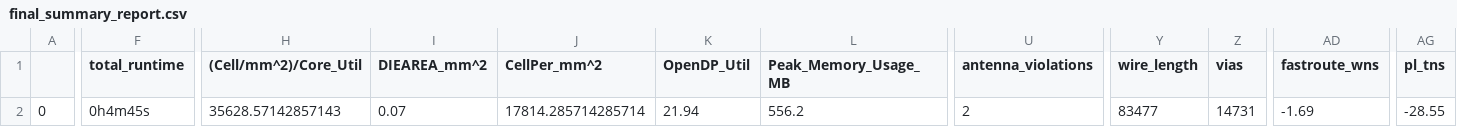
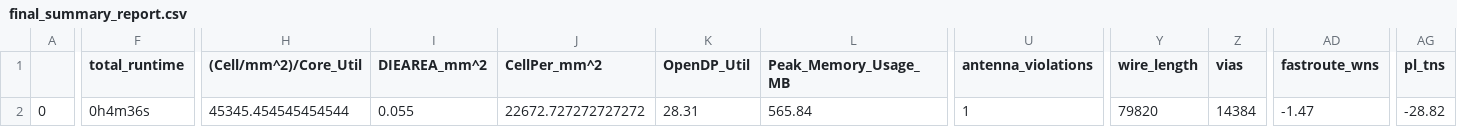
Before and after one commit to navan93/riscduino, a CSV file: signoff/mbist1/final_summary_report.csv, drawn as a sheet; only a part is shown, gaps mark what is left out; the diff covers the shown part only; the diff names each change by its address in the sheet, - before the commit and + after, or states it on an @@ line.

```diff
--- a/signoff/mbist1/final_summary_report.csv
+++ b/signoff/mbist1/final_summary_report.csv
-F2 (total_runtime): 0h4m45s
+F2 (total_runtime): 0h4m36s
-H2 ((Cell/mm^2)/Core_Util): 35628.57142857143
+H2 ((Cell/mm^2)/Core_Util): 45345.454545454544
-I2 (DIEAREA_mm^2): 0.07
+I2 (DIEAREA_mm^2): 0.055
-J2 (CellPer_mm^2): 17814.285714285714
+J2 (CellPer_mm^2): 22672.727272727272
-K2 (OpenDP_Util): 21.94
+K2 (OpenDP_Util): 28.31
-L2 (Peak_Memory_Usage_MB): 556.2
+L2 (Peak_Memory_Usage_MB): 565.84
-U2 (antenna_violations): 2
+U2 (antenna_violations): 1
-Y2 (wire_length): 83477
+Y2 (wire_length): 79820
-Z2 (vias): 14731
+Z2 (vias): 14384
-AD2 (fastroute_wns): -1.69
+AD2 (fastroute_wns): -1.47
-AG2 (pl_tns): -28.55
+AG2 (pl_tns): -28.82
```
Also changed, not shown: 10 edited cells elsewhere in this file, signoff/user_project_wrapper/final_summary_report.csv, 18 other files.
